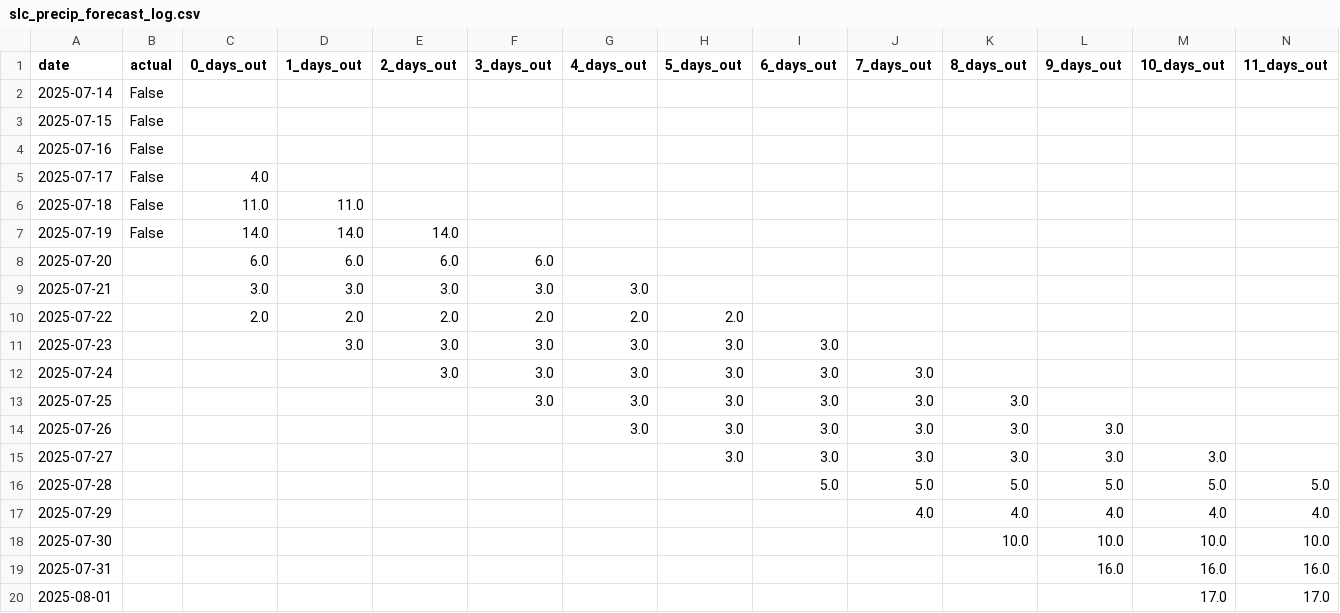
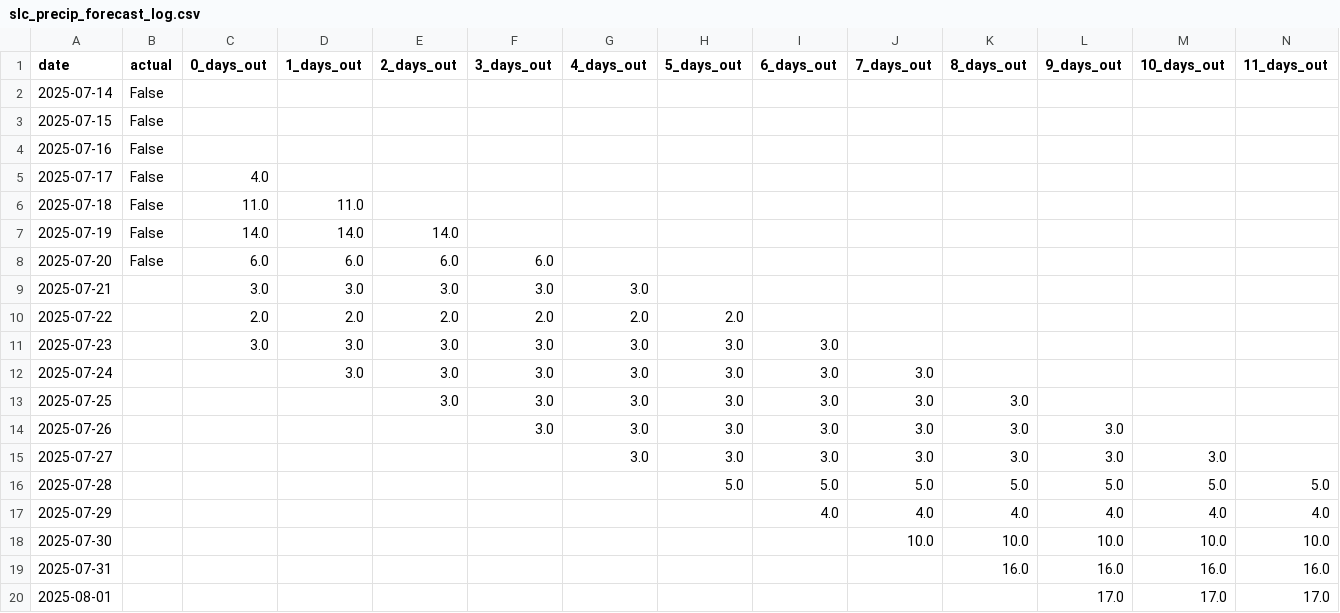
Before and after one commit to leandergo/forecast_tracker, a CSV file: slc_precip_forecast_log.csv, drawn as a sheet; only a part is shown; the diff names each change by its address in the sheet, - before the commit and + after, or states it on an @@ line.

```diff
--- a/slc_precip_forecast_log.csv
+++ b/slc_precip_forecast_log.csv
-B8 (actual): (empty)
+B8 (actual): False
-C11 (0_days_out): (empty)
+C11 (0_days_out): 3.0
-D12 (1_days_out): (empty)
+D12 (1_days_out): 3.0
-E13 (2_days_out): (empty)
+E13 (2_days_out): 3.0
-F14 (3_days_out): (empty)
+F14 (3_days_out): 3.0
-G15 (4_days_out): (empty)
+G15 (4_days_out): 3.0
-H16 (5_days_out): (empty)
+H16 (5_days_out): 5.0
-I17 (6_days_out): (empty)
+I17 (6_days_out): 4.0
-J18 (7_days_out): (empty)
+J18 (7_days_out): 10.0
-K19 (8_days_out): (empty)
+K19 (8_days_out): 16.0
-L20 (9_days_out): (empty)
+L20 (9_days_out): 17.0
```
Also changed, not shown: boston_precip_forecast_log.csv, seattle_precip_forecast_log.csv.
